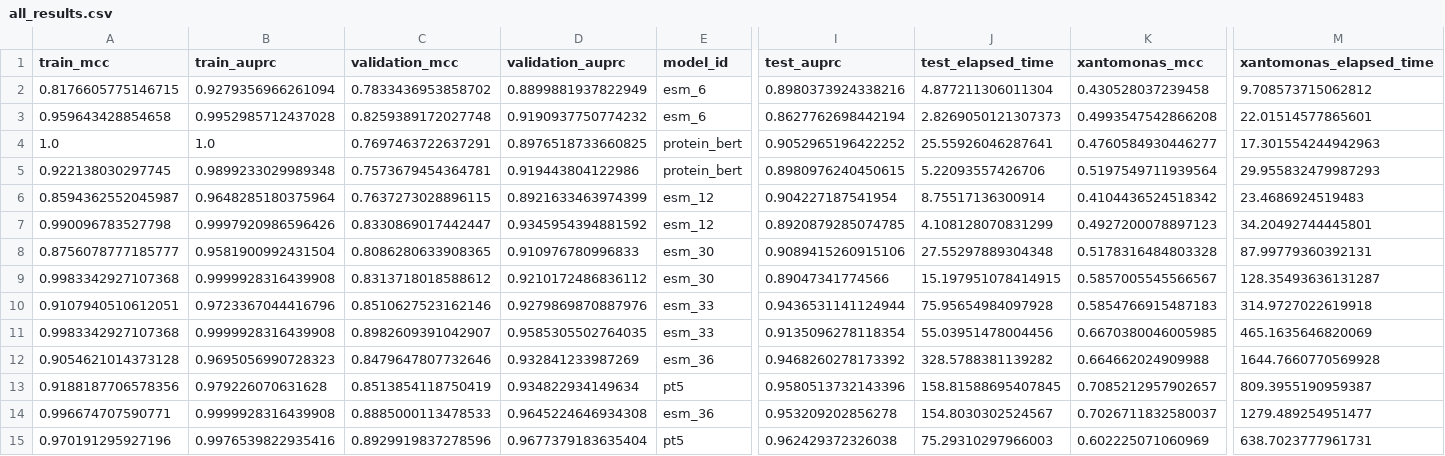
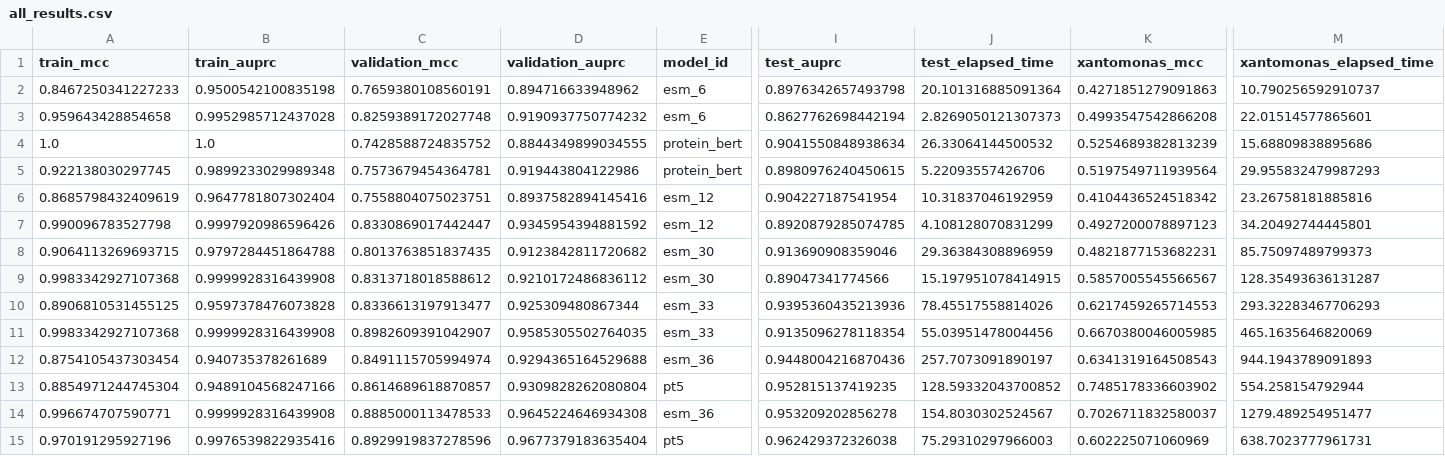
Before and after one commit to shimooper/T3Es_secretion_signal_prediction, a CSV file: outputs_new/final_results/all_results.csv, drawn as a sheet; only a part is shown, gaps mark what is left out; removed rows and columns are numbered as before the commit, all else as after; rows hold the shown columns only; the diff names each change by its address in the sheet, - before the commit and + after, or states it on an @@ line.

```diff
--- a/outputs_new/final_results/all_results.csv
+++ b/outputs_new/final_results/all_results.csv
-row 2: 0.8176605775146715 | 0.9279356966261094 | 0.7833436953858702 | 0.8899881937822949 | esm_6 | 0.8980373924338216 | 4.877211306011304 | 0.430528037239458 | 9.708573715062812
+row 2: 0.8467250341227233 | 0.9500542100835198 | 0.7659380108560191 | 0.894716633948962 | esm_6 | 0.8976342657493798 | 20.101316885091364 | 0.4271851279091863 | 10.790256592910737
-row 4: 1.0 | 1.0 | 0.7697463722637291 | 0.8976518733660825 | protein_bert | 0.9052965196422252 | 25.55926046287641 | 0.4760584930446277 | 17.301554244942963
+row 4: 1.0 | 1.0 | 0.7428588724835752 | 0.8844349899034555 | protein_bert | 0.9041550848938634 | 26.33064144500532 | 0.5254689382813239 | 15.68809838895686
-A6 (train_mcc): 0.8594362552045987
+A6 (train_mcc): 0.8685798432409619
-B6 (train_auprc): 0.9648285180375964
+B6 (train_auprc): 0.9647781807302404
-C6 (validation_mcc): 0.7637273028896115
+C6 (validation_mcc): 0.7558804075023751
-D6 (validation_auprc): 0.8921633463974399
+D6 (validation_auprc): 0.8937582894145416
-J6 (test_elapsed_time): 8.75517136300914
+J6 (test_elapsed_time): 10.31837046192959
-M6 (xantomonas_elapsed_time): 23.4686924519483
+M6 (xantomonas_elapsed_time): 23.26758181885816
-row 8: 0.8756078777185777 | 0.9581900992431504 | 0.8086280633908365 | 0.910976780996833 | esm_30 | 0.9089415260915106 | 27.55297889304348 | 0.5178316484803328 | 87.99779360392131
+row 8: 0.9064113269693715 | 0.9797284451864788 | 0.8013763851837435 | 0.9123842811720682 | esm_30 | 0.913690908359046 | 29.36384308896959 | 0.4821877153682231 | 85.75097489799373
-row 10: 0.9107940510612051 | 0.9723367044416796 | 0.8510627523162146 | 0.9279869870887976 | esm_33 | 0.9436531141124944 | 75.95654984097928 | 0.5854766915487183 | 314.9727022619918
+row 10: 0.8906810531455125 | 0.9597378476073828 | 0.8336613197913477 | 0.925309480867344 | esm_33 | 0.9395360435213936 | 78.45517558814026 | 0.6217459265714553 | 293.32283467706293
-row 12: 0.9054621014373128 | 0.9695056990728323 | 0.8479647807732646 | 0.932841233987269 | esm_36 | 0.9468260278173392 | 328.5788381139282 | 0.664662024909988 | 1644.7660770569928
-row 13: 0.9188187706578356 | 0.979226070631628 | 0.8513854118750419 | 0.934822934149634 | pt5 | 0.9580513732143396 | 158.81588695407845 | 0.7085212957902657 | 809.3955190959387
+row 12: 0.8754105437303454 | 0.940735378261689 | 0.8491115705994974 | 0.9294365164529688 | esm_36 | 0.9448004216870436 | 257.7073091890197 | 0.6341319164508543 | 944.1943789091893
+row 13: 0.8854971244745304 | 0.9489104568247166 | 0.8614689618870857 | 0.9309828262080804 | pt5 | 0.952815137419235 | 128.59332043700852 | 0.7485178336603902 | 554.258154792944
```
Also changed, not shown: 4 other files.
